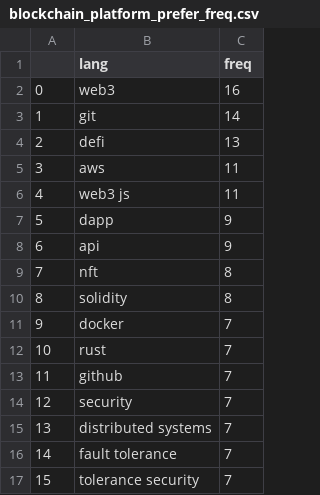
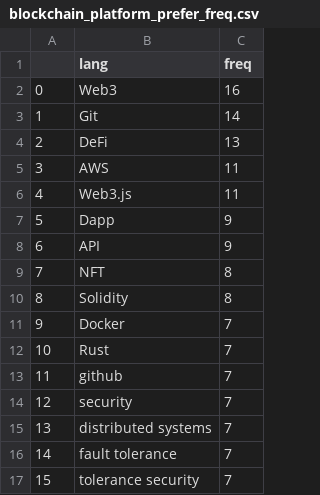
Before and after one commit to sanghoonnam/data_for_datascience, a CSV file: blockchain_platform_prefer_freq.csv, drawn as a sheet; only a part is shown.

Commit message:
Update blockchain_platform_prefer_freq.csv

```diff
--- a/blockchain_platform_prefer_freq.csv
+++ b/blockchain_platform_prefer_freq.csv
@@ -1,13 +1,13 @@
 ,lang,freq
-0,web3,16
-1,git,14
-2,defi,13
-3,aws,11
-4,web3 js,11
-5,dapp,9
-6,api,9
-7,nft,8
-8,solidity,8
-9,docker,7
-10,rust,7
+0,Web3,16
+1,Git,14
+2,DeFi,13
+3,AWS,11
+4,Web3.js,11
+5,Dapp,9
+6,API,9
+7,NFT,8
+8,Solidity,8
+9,Docker,7
+10,Rust,7
 11,github,7
```
